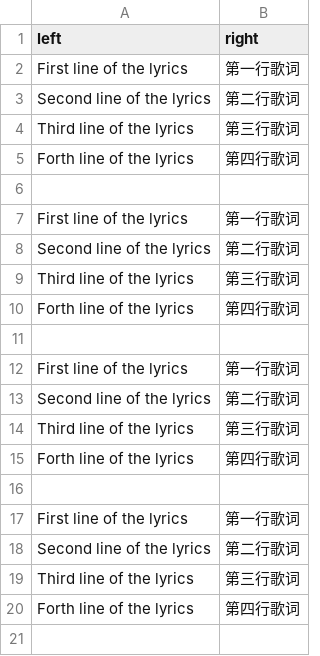
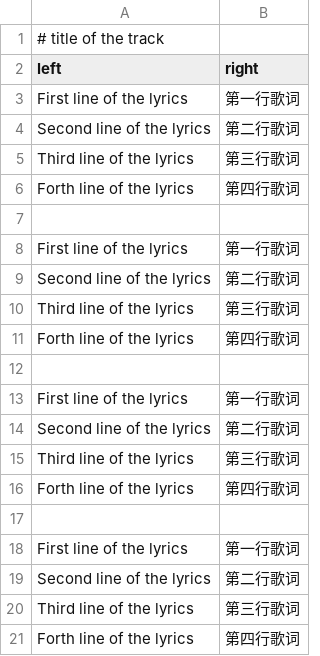
Before and after one commit to touhouneko/hearts-round.github.io, a CSV file: src/data/lyrics/HATO001_01.csv (was src/data/lyrics/HTO001_01.csv), drawn as a sheet.

Commit message:
home cover, lyrics page

```diff
--- a/src/data/lyrics/HTO001_01.csv
+++ b/src/data/lyrics/HATO001_01.csv
@@ -1 +1,2 @@
+# title of the track
 left,right
```
Also changed, not shown: 14 other files.
